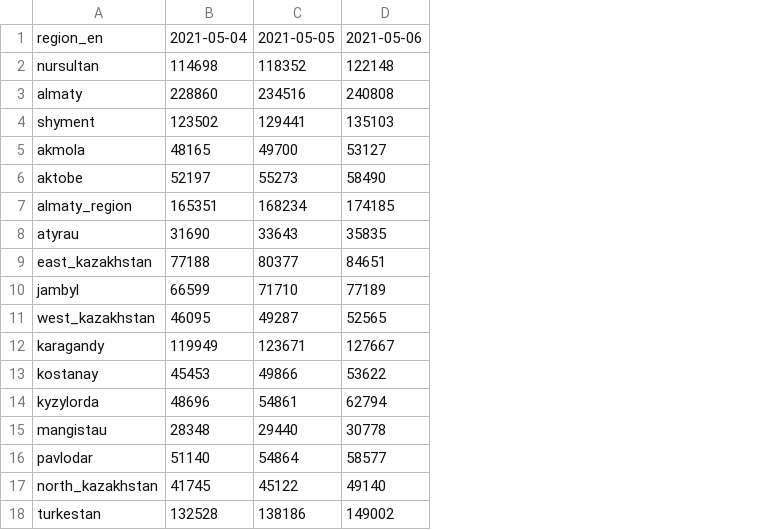
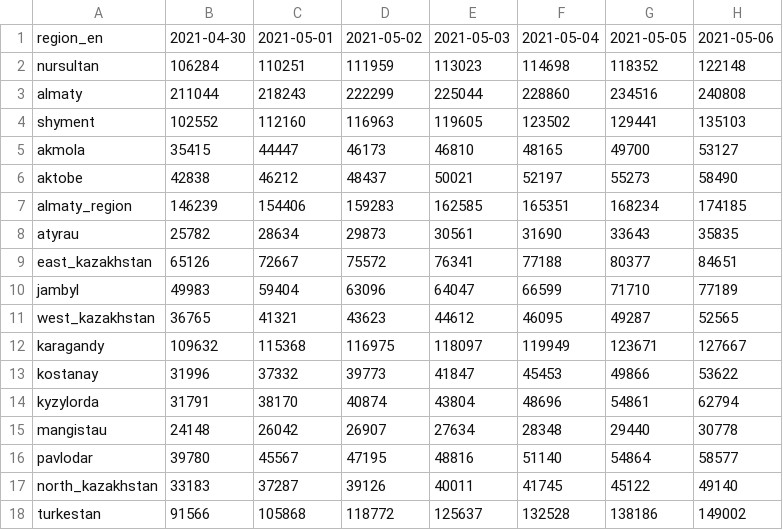
Before and after one commit to zhibek/covid-vaccination-kz, a CSV file: data/first_cumulative.csv, drawn as a sheet; only a part is shown; the diff names each change by its address in the sheet, - before the commit and + after, or states it on an @@ line.

```diff
--- a/data/first_cumulative.csv
+++ b/data/first_cumulative.csv
+column B, rows 1-18: 2021-04-30 | 106284 | 211044 | 102552 | 35415 | 42838 | 146239 | 25782 | 65126 | 49983 | 36765 | 109632 | 31996 | 31791 | 24148 | 39780 | 33183 | 91566
+column C, rows 1-18: 2021-05-01 | 110251 | 218243 | 112160 | 44447 | 46212 | 154406 | 28634 | 72667 | 59404 | 41321 | 115368 | 37332 | 38170 | 26042 | 45567 | 37287 | 105868
+column D, rows 1-18: 2021-05-02 | 111959 | 222299 | 116963 | 46173 | 48437 | 159283 | 29873 | 75572 | 63096 | 43623 | 116975 | 39773 | 40874 | 26907 | 47195 | 39126 | 118772
+column E, rows 1-18: 2021-05-03 | 113023 | 225044 | 119605 | 46810 | 50021 | 162585 | 30561 | 76341 | 64047 | 44612 | 118097 | 41847 | 43804 | 27634 | 48816 | 40011 | 125637
```
Also changed, not shown: data/first_daily.csv, data/second_cumulative.csv, 1 other file.
